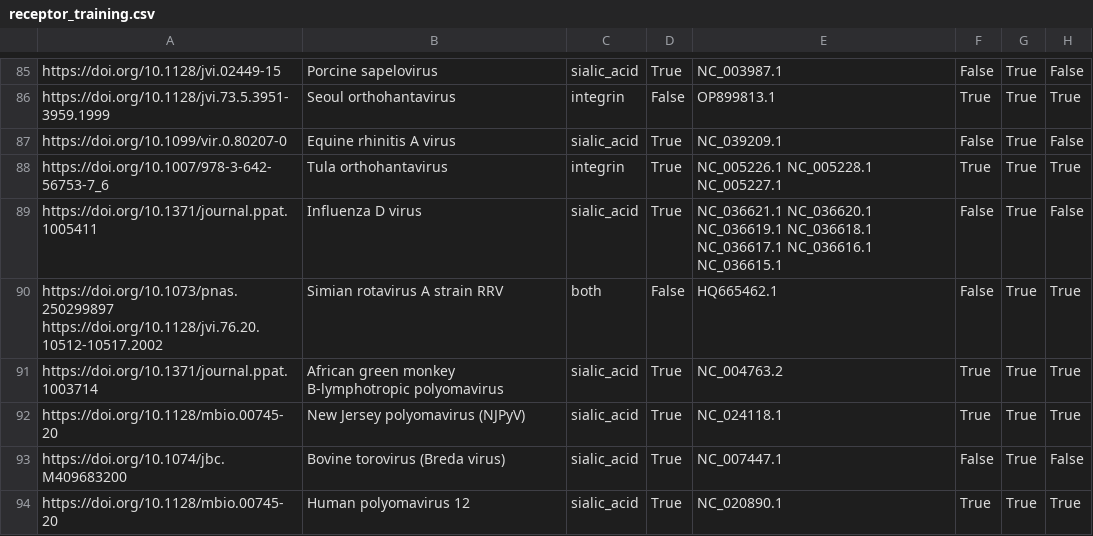
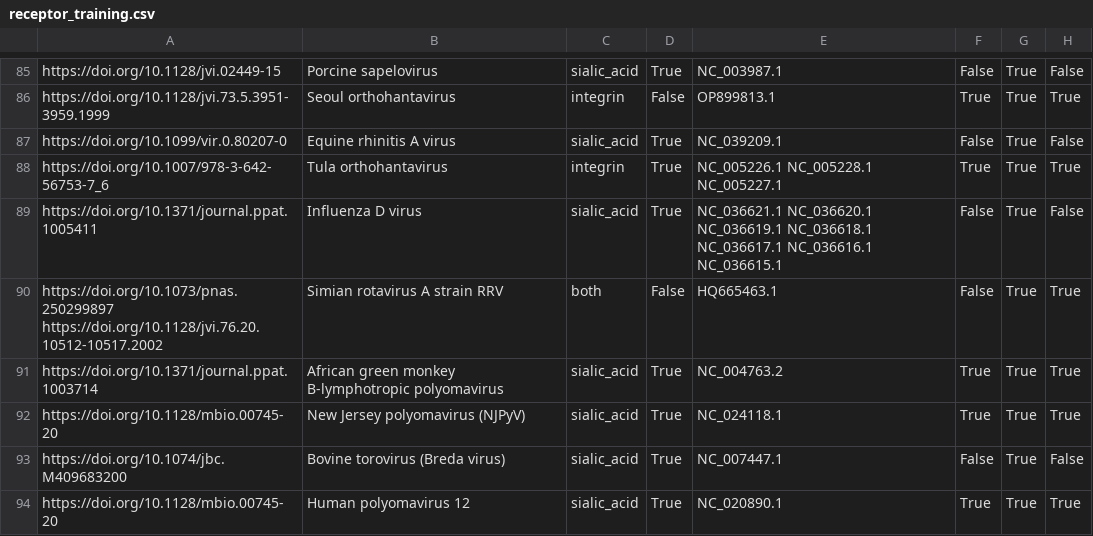
Before and after one commit to lanl/ldrd_virus_work, a CSV file: viral_seq/data/receptor_training.csv, drawn as a sheet; only a part is shown, gaps mark what is left out.

Commit message:
BUG: Changed "problem" accession for a record
[ci skip]

```diff
--- a/viral_seq/data/receptor_training.csv
+++ b/viral_seq/data/receptor_training.csv
@@ -89,3 +89,3 @@ https://doi.org/10.1007/978-3-642-56753-7_6,Tula orthohantavirus,integrin,True,N
 https://doi.org/10.1371/journal.ppat.1005411,Influenza D virus,sialic_acid,True,NC_036621.1 NC_036620.1 NC_036619.1 NC_036618.1 NC_036617.1 NC_036616.1 NC_036615.1,False,True,False
-https://doi.org/10.1073/pnas.250299897 https://doi.org/10.1128/jvi.76.20.10512-10517.2002,Simian rotavirus A strain RRV,both,False,HQ665462.1,False,True,True
+https://doi.org/10.1073/pnas.250299897 https://doi.org/10.1128/jvi.76.20.10512-10517.2002,Simian rotavirus A strain RRV,both,False,HQ665463.1,False,True,True
 https://doi.org/10.1371/journal.ppat.1003714,African green monkey B-lymphotropic polyomavirus,sialic_acid,True,NC_004763.2,True,True,True
```
